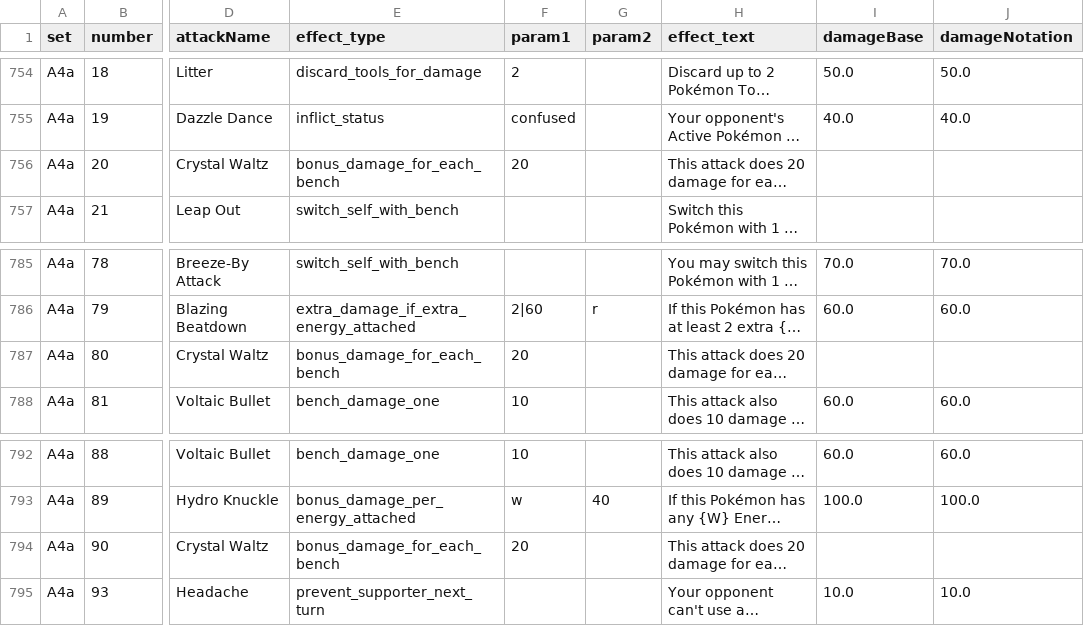
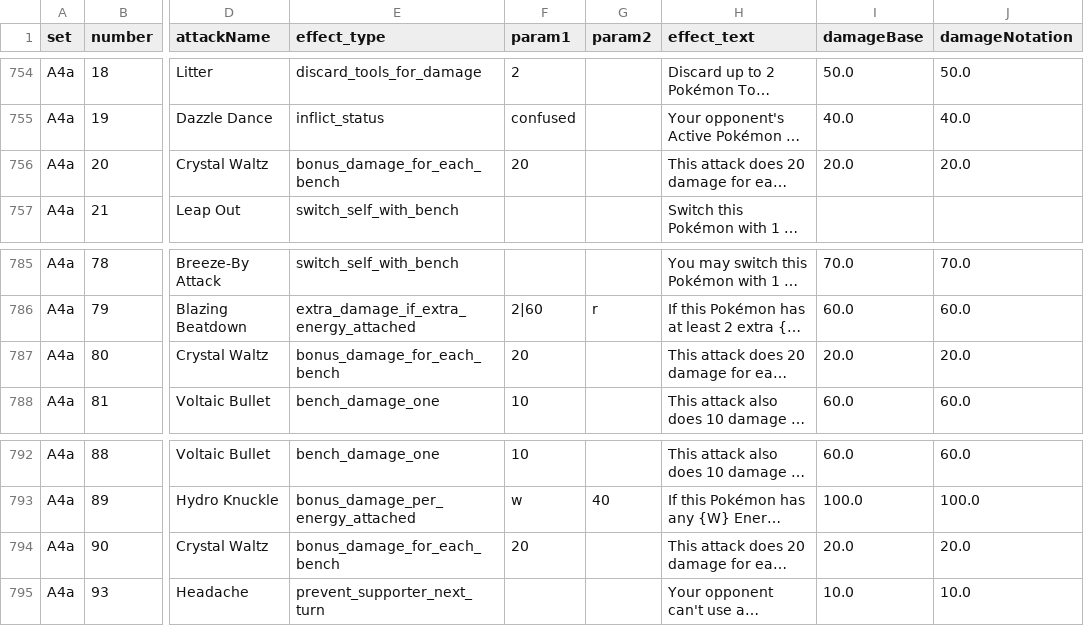
Before and after one commit to rpant121/rpant121.github.io, a CSV file: move_effects.csv, drawn as a sheet; only a part is shown, gaps mark what is left out; long unchanged cells end in …; the diff names each change by its address in the sheet, - before the commit and + after, or states it on an @@ line.

Commit message:
merge

```diff
--- a/move_effects.csv
+++ b/move_effects.csv
-I756 (damageBase): (empty)
+I756 (damageBase): 20.0
-J756 (damageNotation): (empty)
+J756 (damageNotation): 20.0
-I787 (damageBase): (empty)
+I787 (damageBase): 20.0
-J787 (damageNotation): (empty)
+J787 (damageNotation): 20.0
-I794 (damageBase): (empty)
+I794 (damageBase): 20.0
-J794 (damageNotation): (empty)
+J794 (damageNotation): 20.0
```
